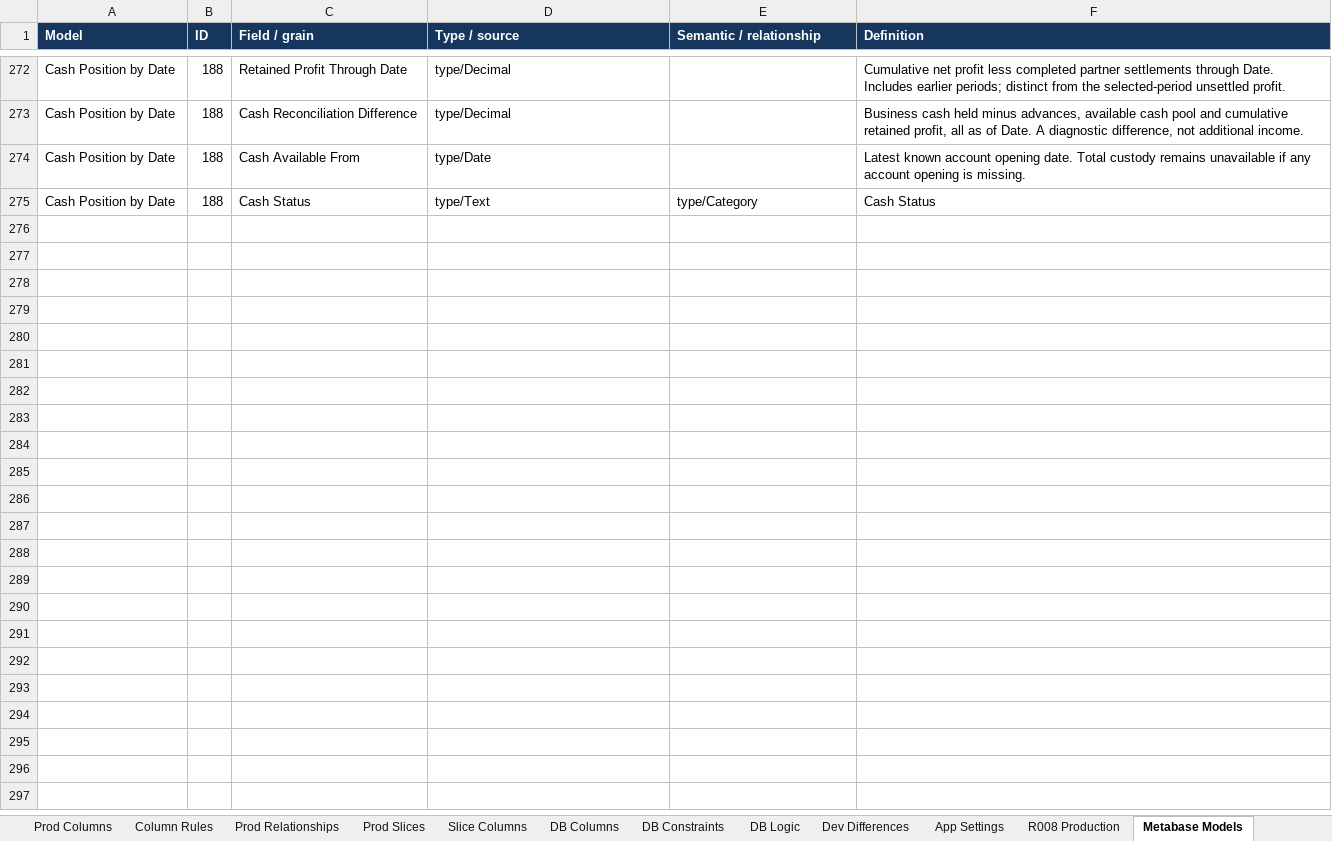
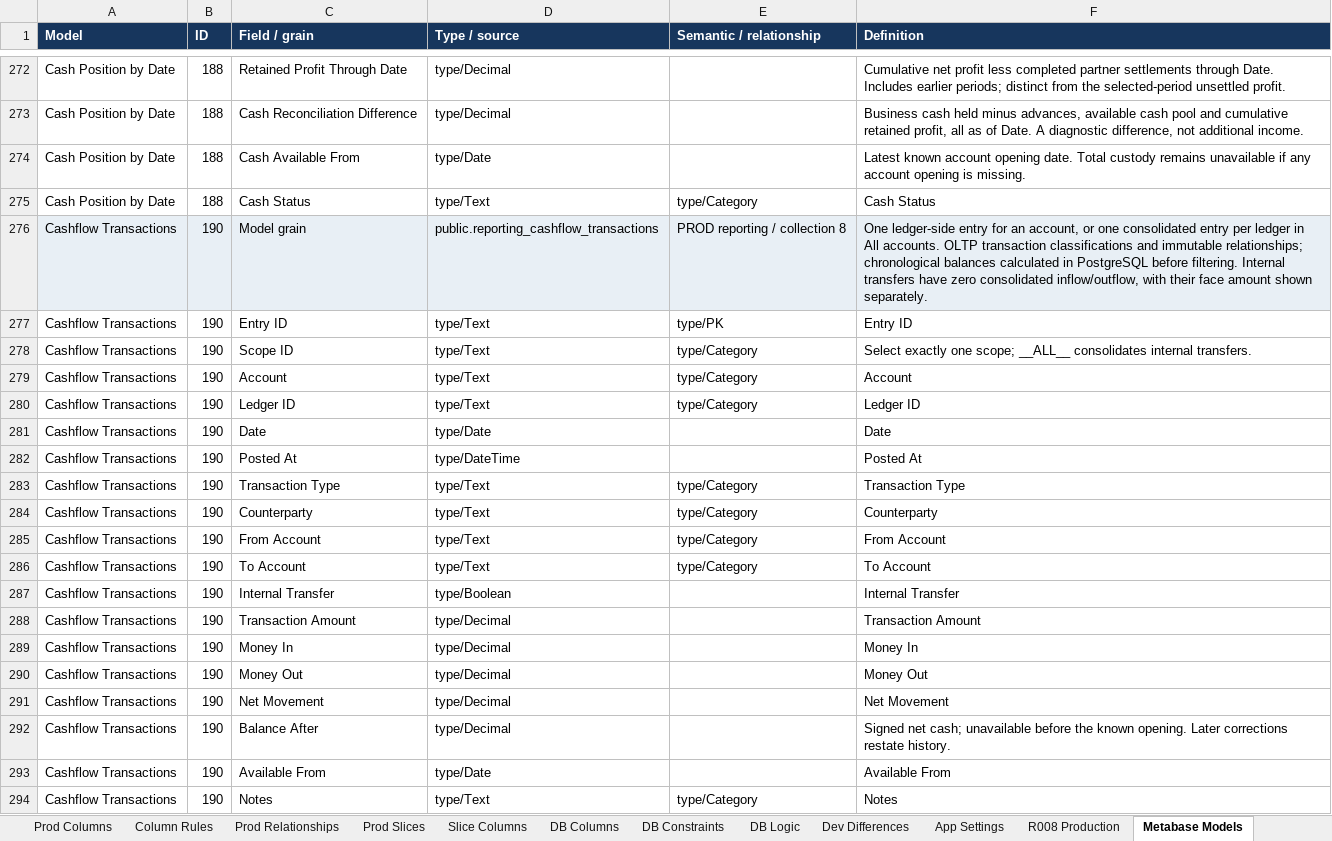
Before and after one commit to welct0407/MW-Credit-App, an Excel workbook: Documents/AppSheet_Data_Dictionary.xlsx, sheet Metabase Models, drawn as a sheet; only a part is shown, gaps mark what is left out; values as stored, in another font and other column widths than the file's, no borders; the diff covers the shown part only; the diff names each change by its address in the sheet, - before the commit and + after, or states it on an @@ line.

Commit message:
Complete R016 cashflow statement deployment and verification

```diff
--- a/Documents/AppSheet_Data_Dictionary.xlsx (sheet Metabase Models)
+++ b/Documents/AppSheet_Data_Dictionary.xlsx (sheet Metabase Models)
+row 276: Cashflow Transactions | 190 | Model grain | public.reporting_cashflow_transactions | PROD reporting / collection 8 | One ledger-side entry for an account, or one consolidated entry per ledger in All accounts. OLTP transaction classifications and immutable relationships; chronological balances calculated in PostgreSQL before filtering. Internal transfers have zero consolidated inflow/outflow, with their face amount shown separately.
+row 277: Cashflow Transactions | 190 | Entry ID | type/Text | type/PK | Entry ID
+row 278: Cashflow Transactions | 190 | Scope ID | type/Text | type/Category | Select exactly one scope; __ALL__ consolidates internal transfers.
+row 279: Cashflow Transactions | 190 | Account | type/Text | type/Category | Account
+row 280: Cashflow Transactions | 190 | Ledger ID | type/Text | type/Category | Ledger ID
+row 281: Cashflow Transactions | 190 | Date | type/Date |  | Date
+row 282: Cashflow Transactions | 190 | Posted At | type/DateTime |  | Posted At
+row 283: Cashflow Transactions | 190 | Transaction Type | type/Text | type/Category | Transaction Type
+row 284: Cashflow Transactions | 190 | Counterparty | type/Text | type/Category | Counterparty
+row 285: Cashflow Transactions | 190 | From Account | type/Text | type/Category | From Account
+row 286: Cashflow Transactions | 190 | To Account | type/Text | type/Category | To Account
+row 287: Cashflow Transactions | 190 | Internal Transfer | type/Boolean |  | Internal Transfer
+row 288: Cashflow Transactions | 190 | Transaction Amount | type/Decimal |  | Transaction Amount
+row 289: Cashflow Transactions | 190 | Money In | type/Decimal |  | Money In
+row 290: Cashflow Transactions | 190 | Money Out | type/Decimal |  | Money Out
+row 291: Cashflow Transactions | 190 | Net Movement | type/Decimal |  | Net Movement
+row 292: Cashflow Transactions | 190 | Balance After | type/Decimal |  | Signed net cash; unavailable before the known opening. Later corrections restate history.
+row 293: Cashflow Transactions | 190 | Available From | type/Date |  | Available From
+row 294: Cashflow Transactions | 190 | Notes | type/Text | type/Category | Notes
```
Also changed, not shown: 14 added rows elsewhere in this sheet, 22 other files.
